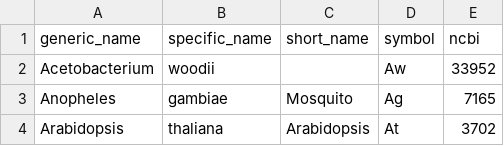
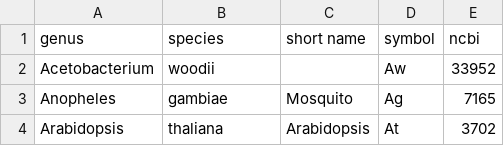
Before and after one commit to bridgedb/BridgeDb, a TSV file: org.bridgedb.bio/src/main/resources/org/bridgedb/bio/organisms.tsv, drawn as a sheet; only a part is shown.

Commit message:
BridgeDb Datasources 20221208

```diff
--- a/org.bridgedb.bio/src/main/resources/org/bridgedb/bio/organisms.tsv
+++ b/org.bridgedb.bio/src/main/resources/org/bridgedb/bio/organisms.tsv
@@ -1,2 +1,2 @@
-generic_name	specific_name	short_name	symbol	ncbi
+genus	species	short name	symbol	ncbi
 Acetobacterium	woodii		Aw	33952
```
